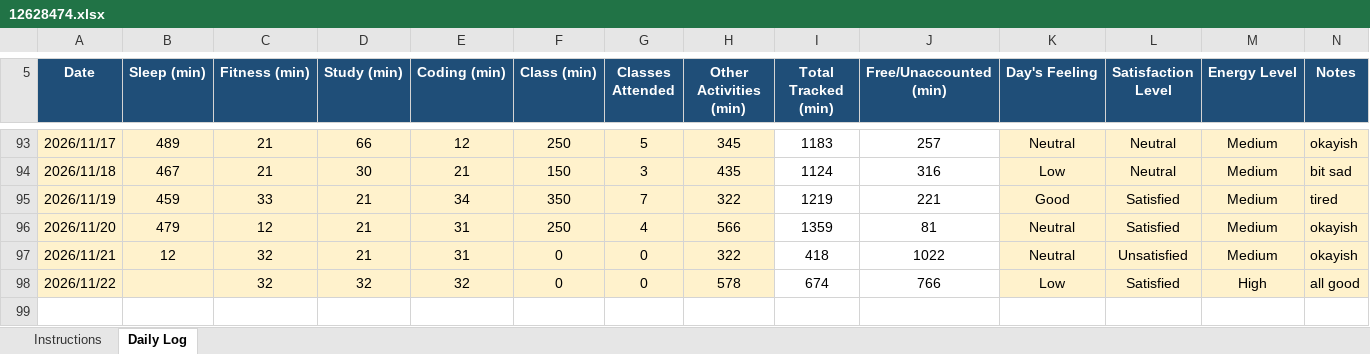
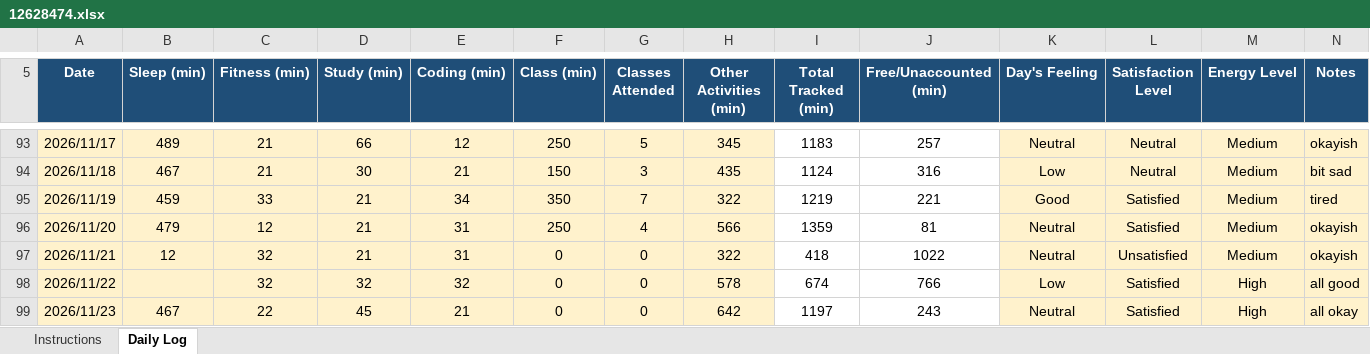
Before and after one commit to drishtisharma0263-cyber/776, an Excel workbook: 12628474.xlsx, sheet Daily Log, drawn as a sheet; only a part is shown, gaps mark what is left out; values as stored, in another font and other column widths than the file's, no borders; conditional formats not drawn; the diff names each change by its address in the sheet, - before the commit and + after, or states it on an @@ line.

Commit message:
updated on nov23

```diff
--- a/12628474.xlsx (sheet Daily Log)
+++ b/12628474.xlsx (sheet Daily Log)
+row 99: 2026/11/23 | 467 | 22 | 45 | 21 | 0 | 0 | 642 | 1197 | 243 | Neutral | Satisfied | High | all okay
```
